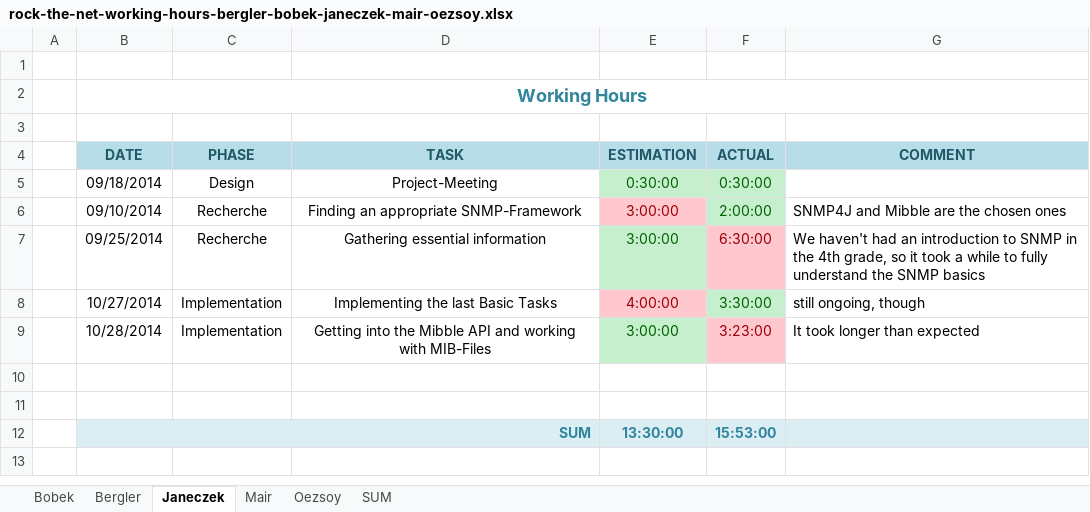
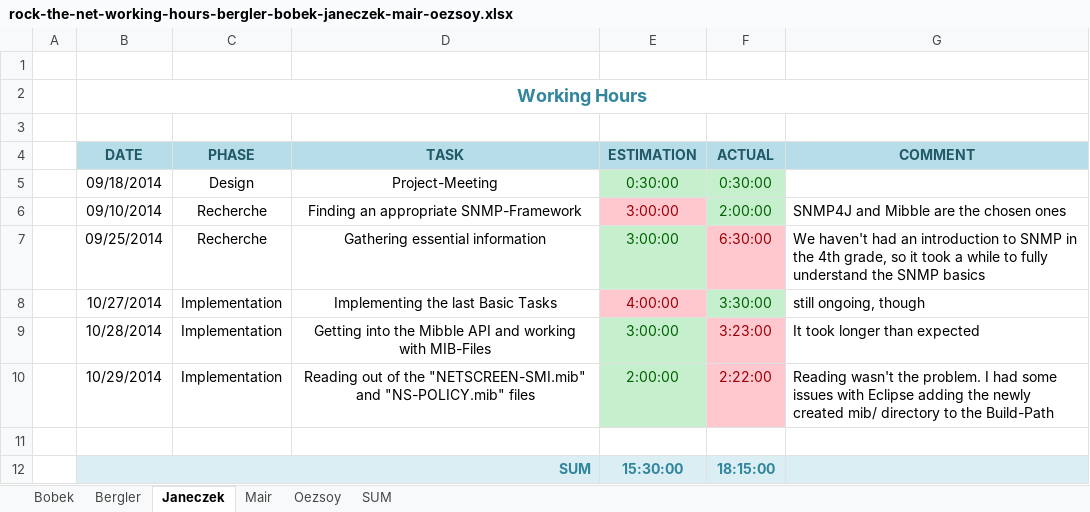
Before and after one commit to cjaneczek-tgm/RockTheNet, an Excel workbook: Documentation/rock-the-net-working-hours-bergler-bobek-janeczek-mair-oezsoy.xlsx, sheet Janeczek, drawn as a sheet; values as stored, in another font and other column widths than the file's, no borders; removed rows and columns are numbered as before the commit, all else as after; the diff names each change by its address in the sheet, - before the commit and + after, or states it on an @@ line.

```diff
--- a/Documentation/rock-the-net-working-hours-bergler-bobek-janeczek-mair-oezsoy.xlsx (sheet Janeczek)
+++ b/Documentation/rock-the-net-working-hours-bergler-bobek-janeczek-mair-oezsoy.xlsx (sheet Janeczek)
+row 10:  | 10/29/2014 | Implementation | Reading out of the "NETSCREEN-SMI.mib" and "NS-POLICY.mib" files | 2:00:00 | 2:22:00 | Reading wasn't the problem. I had some issues with Eclipse adding the newly created mib/ directory to the Build-Path
-row 11: (empty)
-E12 (ESTIMATION): 13:30:00
+E12 (ESTIMATION): 15:30:00
-F12 (ACTUAL): 15:53:00
+F12 (ACTUAL): 18:15:00
```
Also changed, not shown: sheet Mair, sheet SUM.
